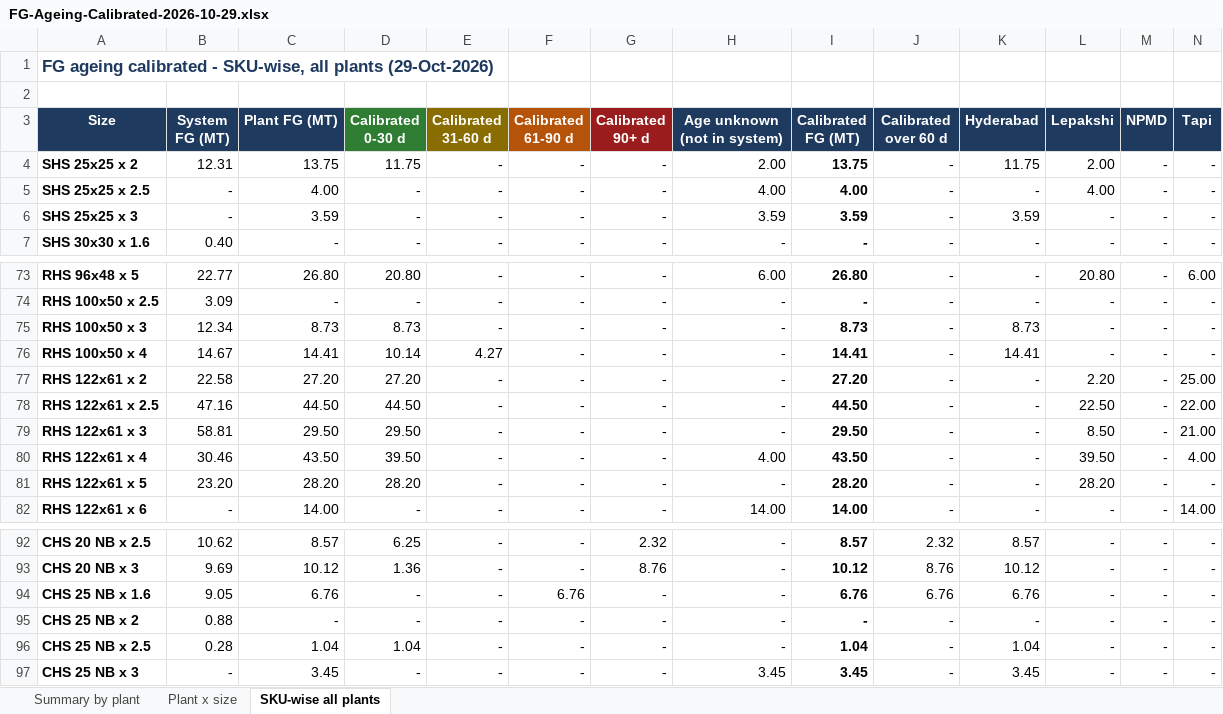
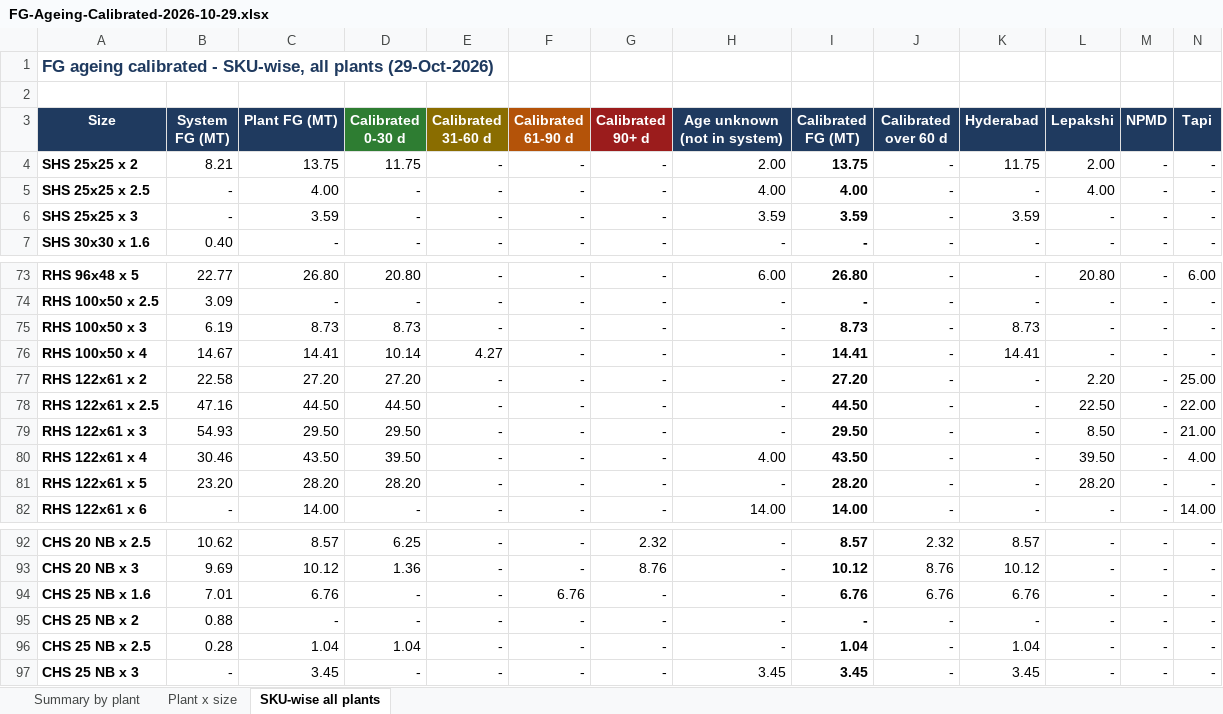
Before and after one commit to PB-TMT-ai/jsw-pipes-inventory, an Excel workbook: reports/FG-Ageing-Calibrated-2026-10-29.xlsx, sheet SKU-wise all plants, drawn as a sheet; only a part is shown, gaps mark what is left out; values as stored, in another font and other column widths than the file's, no borders; charts and pictures not drawn; the diff covers the shown part only; the diff names each change by its address in the sheet, - before the commit and + after, or states it on an @@ line.

```diff
--- a/reports/FG-Ageing-Calibrated-2026-10-29.xlsx (sheet SKU-wise all plants)
+++ b/reports/FG-Ageing-Calibrated-2026-10-29.xlsx (sheet SKU-wise all plants)
-B4 (System FG (MT)): 12.31
+B4 (System FG (MT)): 8.21
-B75 (System FG (MT)): 12.34
+B75 (System FG (MT)): 6.19
-B79 (System FG (MT)): 58.81
+B79 (System FG (MT)): 54.93
-B94 (System FG (MT)): 9.05
+B94 (System FG (MT)): 7.01
```
Also changed, not shown: 16 edited cells elsewhere in this sheet, sheet Plant x size, sheet Summary by plant.
